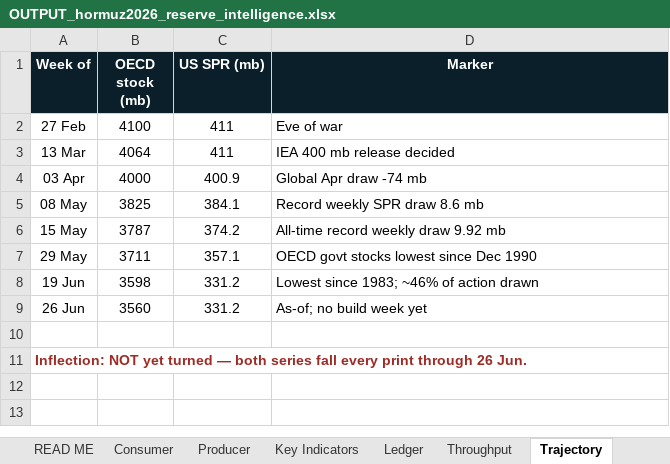
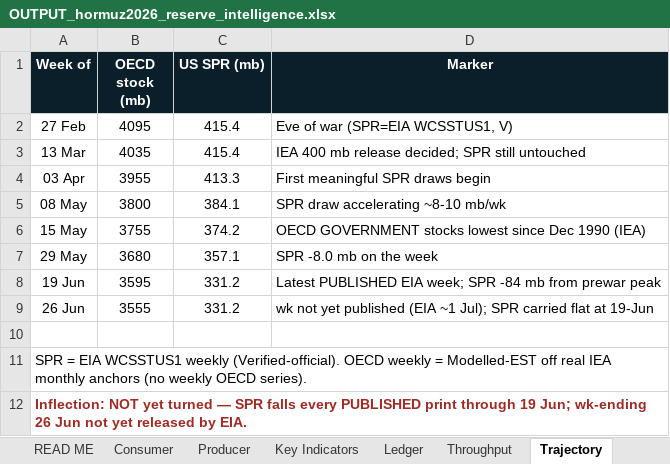
Before and after one commit to Lchev14/OIl-Reserves, an Excel workbook: OUTPUT_hormuz2026_reserve_intelligence.xlsx, sheet Trajectory, drawn as a sheet; values as stored, in another font and other column widths than the file's, no borders; charts and pictures not drawn; the diff names each change by its address in the sheet, - before the commit and + after, or states it on an @@ line.

Commit message:
Source-verify Producer / Ledger / Trajectory sheets
Producer: Iran storage ~74pct (CGEP, was 91), shut-in ~2.5 (Goldman),
floating ~127mb (Kpler); Saudi shut-in 2.0, Yanbu ~4.5; Iraq 1.5 + Ceyhan
0.25; UAE Fujairah 1.62 (Kpler); Kuwait/Qatar FM events V but mb/d inferred.
Storage-util and floating are country-specific only for Iran; rest flagged.
Trajectory: SPR = real EIA WCSSTUS1 (27-Feb/13-Mar=415.4 not 411; 3-Apr
413.3); wk-ending 26-Jun not yet published (carried flat, flagged); OECD
weekly = Modelled-EST; lowest-since-Dec-1990 = government stocks specifically.
Ledger: rates verified (global -3.8, demand -5, Atlantic +3.5 mb/d, OECD
govt -163mb); cumulative legs Inferred/EST; flat-vs-time-weighted and
observed-draw-vs-IEA-pace tensions footnoted. READ ME and Footnotes updated.

```diff
--- a/OUTPUT_hormuz2026_reserve_intelligence.xlsx (sheet Trajectory)
+++ b/OUTPUT_hormuz2026_reserve_intelligence.xlsx (sheet Trajectory)
-B2 (OECD stock (mb)): 4100
+B2 (OECD stock (mb)): 4095
-C2:C3 (US SPR (mb)): 411
+C2:C3 (US SPR (mb)): 415.4
-D2 (Marker): Eve of war
+D2 (Marker): Eve of war (SPR=EIA WCSSTUS1, V)
-B3 (OECD stock (mb)): 4064
+B3 (OECD stock (mb)): 4035
-D3 (Marker): IEA 400 mb release decided
+D3 (Marker): IEA 400 mb release decided; SPR still untouched
-B4 (OECD stock (mb)): 4000
+B4 (OECD stock (mb)): 3955
-C4 (US SPR (mb)): 400.9
+C4 (US SPR (mb)): 413.3
-D4 (Marker): Global Apr draw -74 mb
+D4 (Marker): First meaningful SPR draws begin
-B5 (OECD stock (mb)): 3825
+B5 (OECD stock (mb)): 3800
-D5 (Marker): Record weekly SPR draw 8.6 mb
+D5 (Marker): SPR draw accelerating ~8-10 mb/wk
-B6 (OECD stock (mb)): 3787
+B6 (OECD stock (mb)): 3755
-D6 (Marker): All-time record weekly draw 9.92 mb
+D6 (Marker): OECD GOVERNMENT stocks lowest since Dec 1990 (IEA)
-B7 (OECD stock (mb)): 3711
+B7 (OECD stock (mb)): 3680
-D7 (Marker): OECD govt stocks lowest since Dec 1990
+D7 (Marker): SPR -8.0 mb on the week
-B8 (OECD stock (mb)): 3598
+B8 (OECD stock (mb)): 3595
-D8 (Marker): Lowest since 1983; ~46% of action drawn
+D8 (Marker): Latest PUBLISHED EIA week; SPR -84 mb from prewar peak
-B9 (OECD stock (mb)): 3560
+B9 (OECD stock (mb)): 3555
-D9 (Marker): As-of; no build week yet
+D9 (Marker): wk not yet published (EIA ~1 Jul); SPR carried flat at 19-Jun
-A11 (Week of): Inflection: NOT yet turned — both series fall every print through 26 Jun.
+A11 (Week of): SPR = EIA WCSSTUS1 weekly (Verified-official). OECD weekly = Modelled-EST off real IEA monthly anchors (no weekly OECD series).
@@ A11 bold: on → off, text colour: #9E2B25 → black @@
+row 12: Inflection: NOT yet turned — SPR falls every PUBLISHED print through 19 Jun; wk-ending 26 Jun not yet released by EIA.
```
Also changed, not shown: sheet Producer, sheet Ledger, sheet Footnotes, sheet READ ME, charts or pictures, 1 other file.
